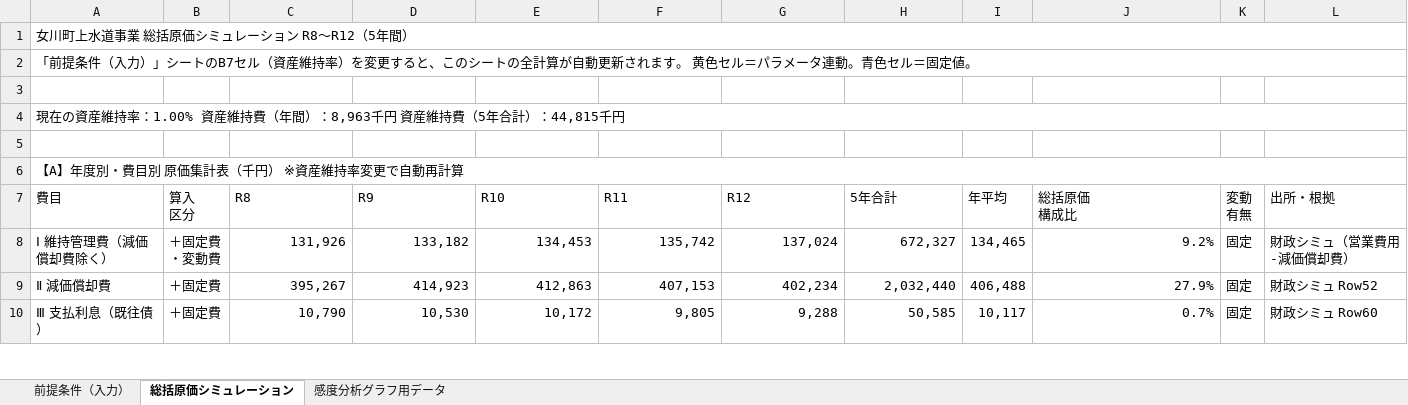
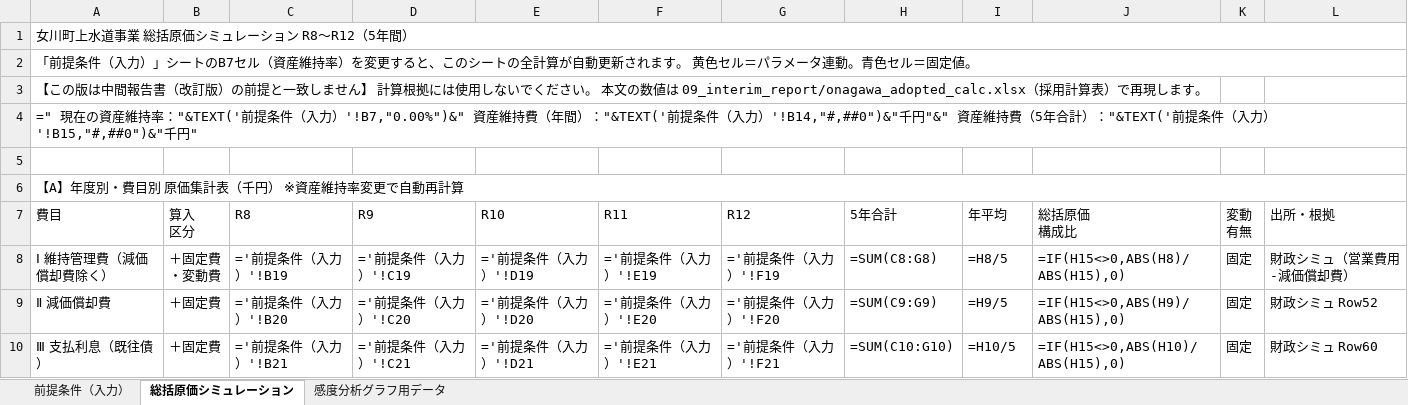
Before and after one commit to ryowakayama-gif/repository, an Excel workbook: onagawa_water_tariff/02_deliverables/02_total_cost_simulation.xlsx, sheet 総括原価シミュレーション, drawn as a sheet; only a part is shown; values as stored, in another font and other column widths than the file's, no cell formats; formulas without a stored value are shown as written; the diff covers the shown part only; the diff names each change by its address in the sheet, - before the commit and + after, or states it on an @@ line.

```diff
--- a/onagawa_water_tariff/02_deliverables/02_total_cost_simulation.xlsx (sheet 総括原価シミュレーション)
+++ b/onagawa_water_tariff/02_deliverables/02_total_cost_simulation.xlsx (sheet 総括原価シミュレーション)
-A3 (費目): (empty)
+A3 (費目): 【この版は中間報告書（改訂版）の前提と一致しません】 計算根拠には使用しないでください。 本文の数値は 09_interim_report/onagawa_adopted_calc.xlsx（採用計算表）で再現します。
-A4 (費目): 現在の資産維持率：1.00% 資産維持費（年間）：8,963千円 資産維持費（5年合計）：44,815千円
+A4 (費目): =" 現在の資産維持率："&TEXT('前提条件（入力）'!B7,"0.00%")&" 資産維持費（年間）："&TEXT('前提条件（入力）'!B14,"#,##0")&"千円"&" 資産維持費（5年合計）："&TEXT('前提条件（入力）'!B15,"#,##0")&"千円"
-C8 (R8): 131,926
+C8 (R8): ='前提条件（入力）'!B19
-D8 (R9): 133,182
+D8 (R9): ='前提条件（入力）'!C19
-E8 (R10): 134,453
+E8 (R10): ='前提条件（入力）'!D19
-F8 (R11): 135,742
+F8 (R11): ='前提条件（入力）'!E19
-G8 (R12): 137,024
+G8 (R12): ='前提条件（入力）'!F19
-H8 (5年合計): 672,327
+H8 (5年合計): =SUM(C8:G8)
-I8 (年平均): 134,465
+I8 (年平均): =H8/5
-J8 (総括原価 構成比): 9.2%
+J8 (総括原価 構成比): =IF(H15<>0,ABS(H8)/ABS(H15),0)
-C9 (R8): 395,267
+C9 (R8): ='前提条件（入力）'!B20
-D9 (R9): 414,923
+D9 (R9): ='前提条件（入力）'!C20
-E9 (R10): 412,863
+E9 (R10): ='前提条件（入力）'!D20
-F9 (R11): 407,153
+F9 (R11): ='前提条件（入力）'!E20
-G9 (R12): 402,234
+G9 (R12): ='前提条件（入力）'!F20
-H9 (5年合計): 2,032,440
+H9 (5年合計): =SUM(C9:G9)
-I9 (年平均): 406,488
+I9 (年平均): =H9/5
-J9 (総括原価 構成比): 27.9%
+J9 (総括原価 構成比): =IF(H15<>0,ABS(H9)/ABS(H15),0)
-C10 (R8): 10,790
+C10 (R8): ='前提条件（入力）'!B21
-D10 (R9): 10,530
+D10 (R9): ='前提条件（入力）'!C21
-E10 (R10): 10,172
+E10 (R10): ='前提条件（入力）'!D21
-F10 (R11): 9,805
+F10 (R11): ='前提条件（入力）'!E21
-G10 (R12): 9,288
+G10 (R12): ='前提条件（入力）'!F21
-H10 (5年合計): 50,585
+H10 (5年合計): =SUM(C10:G10)
-I10 (年平均): 10,117
+I10 (年平均): =H10/5
-J10 (総括原価 構成比): 0.7%
+J10 (総括原価 構成比): =IF(H15<>0,ABS(H10)/ABS(H15),0)
```
Also changed, not shown: 9 added rows, 9 removed rows and 45 edited cells elsewhere in this sheet, sheet 感度分析グラフ用データ, sheet 前提条件（入力）, cell formats, onagawa_water_tariff/02_deliverables/01_rate_reform_simulation_MAIN.xlsx, onagawa_water_tariff/02_deliverables/03_tariff_period_cost_calc.xlsx, 27 other files.
